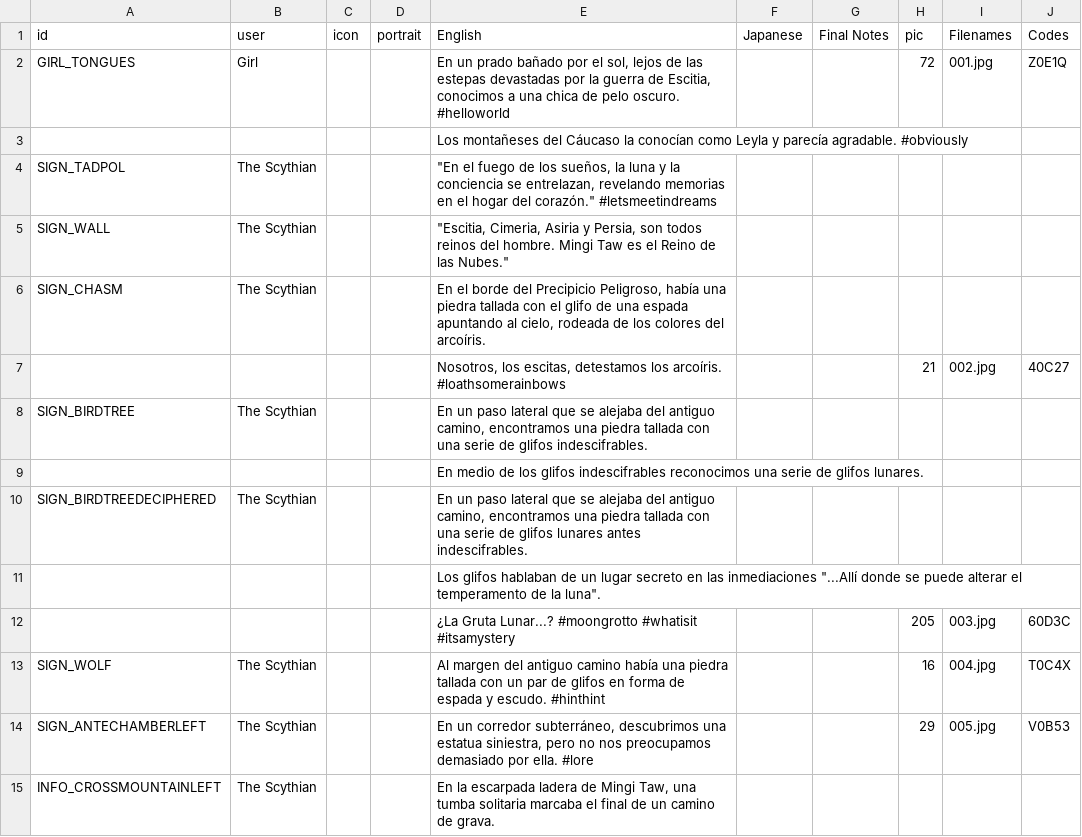
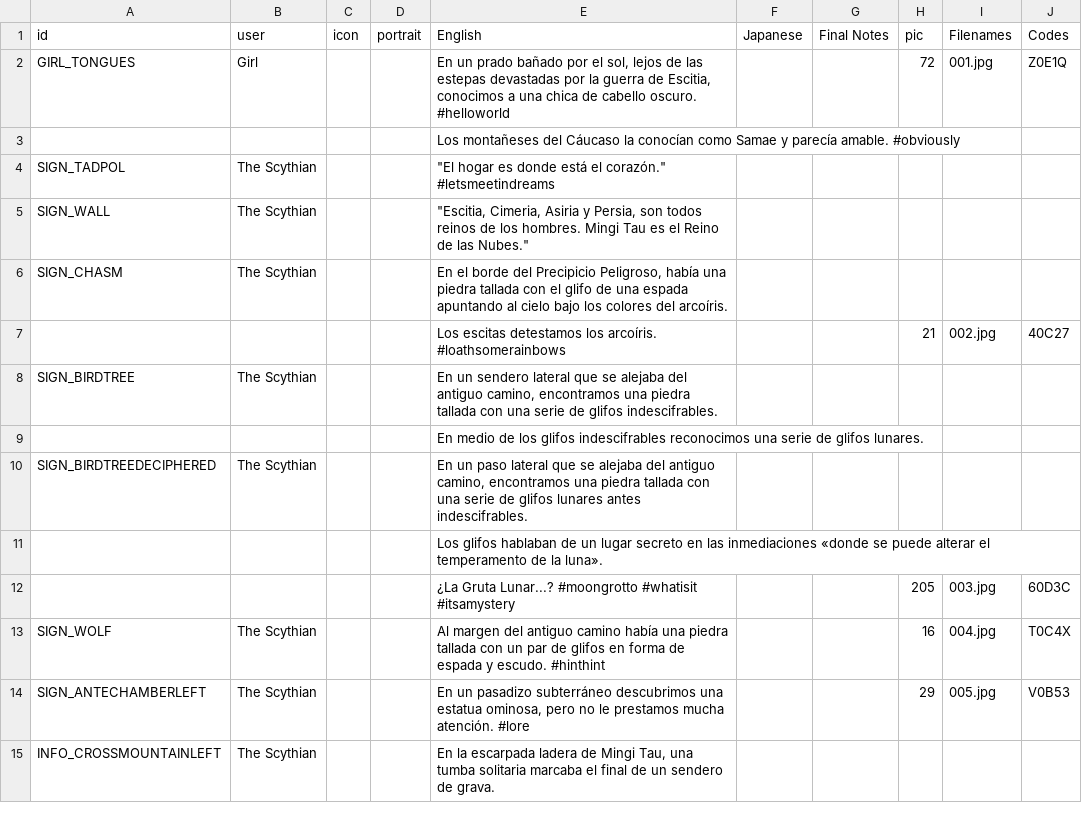
Before and after one commit to cesardeg/sworcery-spanish, a TSV file: locales/spanish/dialog.tsv, drawn as a sheet; only a part is shown; the diff covers the shown part only.

```diff
--- a/locales/spanish/dialog.tsv
+++ b/locales/spanish/dialog.tsv
@@ -1,15 +1,15 @@
 id	user	icon	portrait	English	Japanese	Final Notes	pic	Filenames	Codes
-GIRL_TONGUES	Girl			En un prado bañado por el sol, lejos de las estepas devastadas por la guerra de Escitia, conocimos a una chica de pelo oscuro. #helloworld			72	001.jpg	Z0E1Q
-				Los montañeses del Cáucaso la conocían como Leyla y parecía agradable. #obviously					
-SIGN_TADPOL	The Scythian			"""En el fuego de los sueños, la luna y la conciencia se entrelazan, revelando memorias en el hogar del corazón."" #letsmeetindreams"					
-SIGN_WALL	The Scythian			"""Escitia, Cimeria, Asiria y Persia, son todos reinos del hombre. Mingi Taw es el Reino de las Nubes."""					
-SIGN_CHASM	The Scythian			En el borde del Precipicio Peligroso, había una piedra tallada con el glifo de una espada apuntando al cielo, rodeada de los colores del arcoíris.					
-				Nosotros, los escitas, detestamos los arcoíris. #loathsomerainbows			21	002.jpg	40C27
-SIGN_BIRDTREE	The Scythian			En un paso lateral que se alejaba del antiguo camino, encontramos una piedra tallada con una serie de glifos indescifrables.					
+GIRL_TONGUES	Girl			En un prado bañado por el sol, lejos de las estepas devastadas por la guerra de Escitia, conocimos a una chica de cabello oscuro. #helloworld			72	001.jpg	Z0E1Q
+				Los montañeses del Cáucaso la conocían como Samae y parecía amable. #obviously					
+SIGN_TADPOL	The Scythian			"""El hogar es donde está el corazón."" #letsmeetindreams"					
+SIGN_WALL	The Scythian			"""Escitia, Cimeria, Asiria y Persia, son todos reinos de los hombres. Mingi Tau es el Reino de las Nubes."""					
+SIGN_CHASM	The Scythian			En el borde del Precipicio Peligroso, había una piedra tallada con el glifo de una espada apuntando al cielo bajo los colores del arcoíris.					
+				Los escitas detestamos los arcoíris. #loathsomerainbows			21	002.jpg	40C27
+SIGN_BIRDTREE	The Scythian			En un sendero lateral que se alejaba del antiguo camino, encontramos una piedra tallada con una serie de glifos indescifrables.					
 				En medio de los glifos indescifrables reconocimos una serie de glifos lunares.					
 SIGN_BIRDTREEDECIPHERED	The Scythian			En un paso lateral que se alejaba del antiguo camino, encontramos una piedra tallada con una serie de glifos lunares antes indescifrables.					
-				"Los glifos hablaban de un lugar secreto en las inmediaciones ""...Allí donde se puede alterar el temperamento de la luna""."					
+				Los glifos hablaban de un lugar secreto en las inmediaciones «donde se puede alterar el temperamento de la luna».					
 				¿La Gruta Lunar...? #moongrotto #whatisit #itsamystery			205	003.jpg	60D3C
 SIGN_WOLF	The Scythian			Al margen del antiguo camino había una piedra tallada con un par de glifos en forma de espada y escudo. #hinthint			16	004.jpg	T0C4X
-SIGN_ANTECHAMBERLEFT	The Scythian			En un corredor subterráneo, descubrimos una estatua siniestra, pero no nos preocupamos demasiado por ella. #lore			29	005.jpg	V0B53
-INFO_CROSSMOUNTAINLEFT	The Scythian			En la escarpada ladera de Mingi Taw, una tumba solitaria marcaba el final de un camino de grava.					
+SIGN_ANTECHAMBERLEFT	The Scythian			En un pasadizo subterráneo descubrimos una estatua ominosa, pero no le prestamos mucha atención. #lore			29	005.jpg	V0B53
+INFO_CROSSMOUNTAINLEFT	The Scythian			En la escarpada ladera de Mingi Tau, una tumba solitaria marcaba el final de un sendero de grava.					
```
Also changed, not shown: 130 edited cells elsewhere in this file, locales/portuguese/dialog.tsv, locales/portuguese/strings.tsv, 2 other files.
